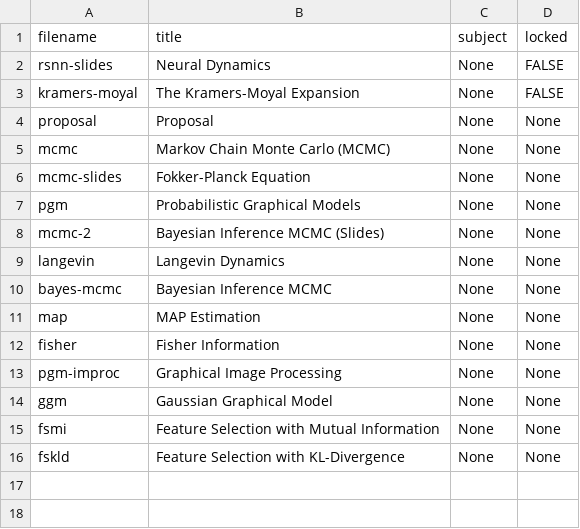
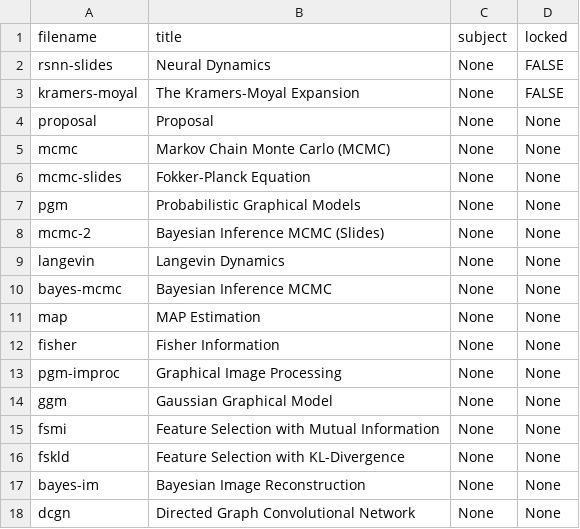
Before and after one commit to cwseitz/cwseitz.github.io-docs, a CSV file: docs/sm/docs.csv, drawn as a sheet.

```diff
--- a/docs/sm/docs.csv
+++ b/docs/sm/docs.csv
@@ -16 +16,3 @@ fsmi, Feature Selection with Mutual Information, None, None
 fskld, Feature Selection with KL-Divergence, None, None
+bayes-im, Bayesian Image Reconstruction, None, None
+dcgn, Directed Graph Convolutional Network, None, None
```
Also changed, not shown: 28 other files.
